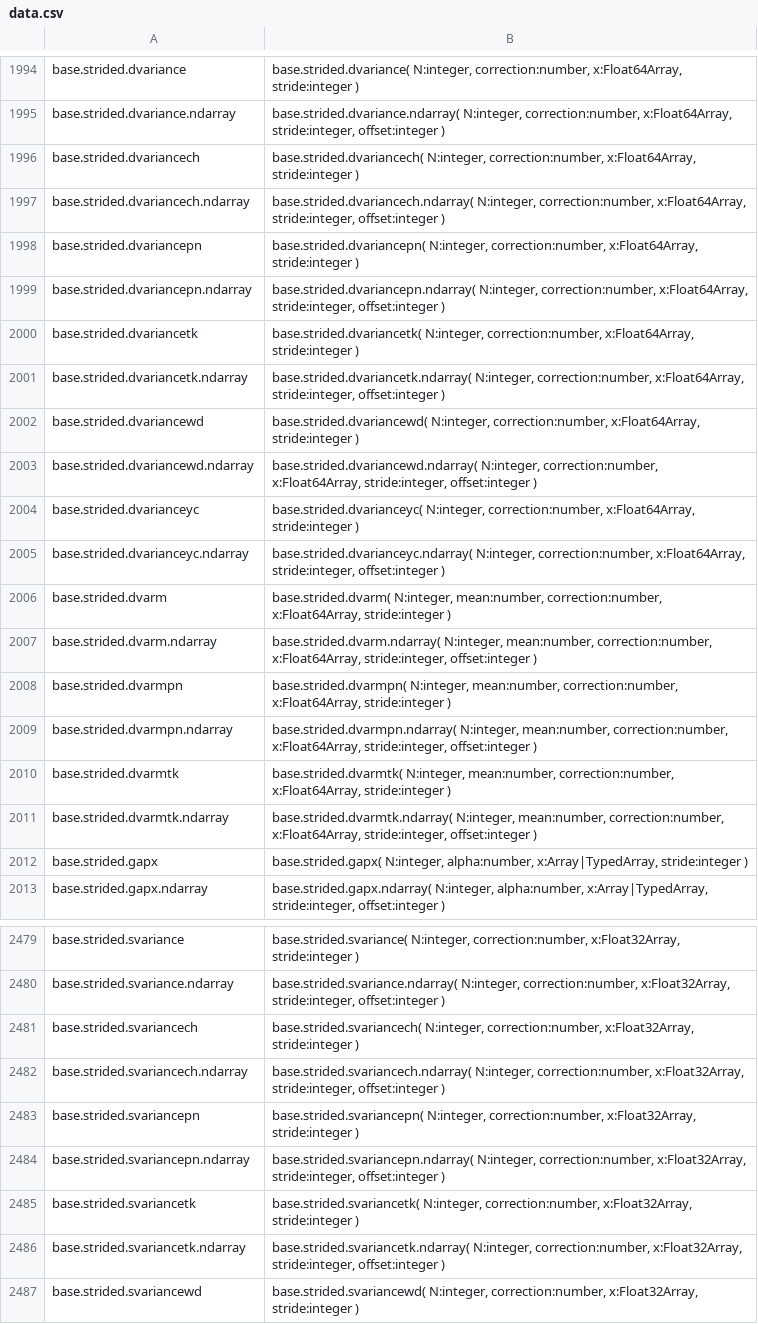
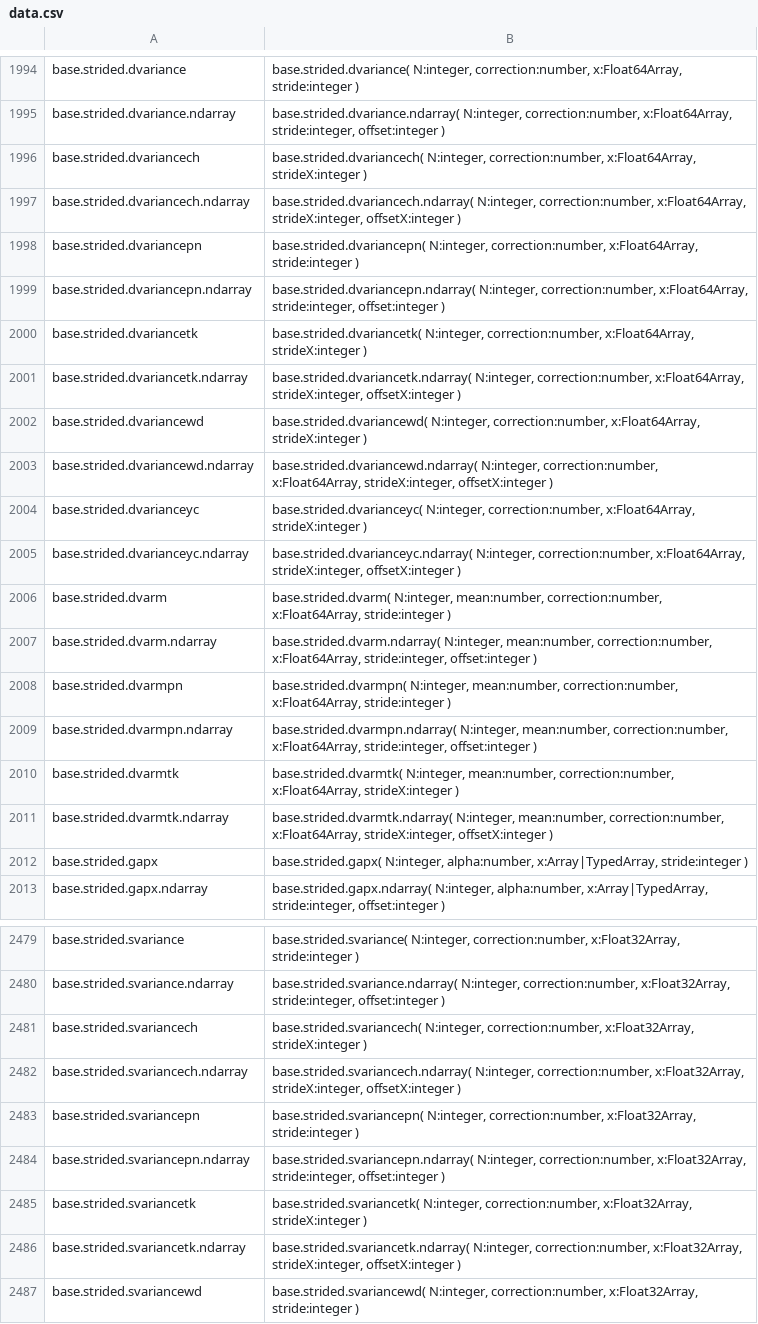
Before and after one commit to stdlib-js/repl, a CSV file: typed-signature/data/data.csv, drawn as a sheet; only a part is shown, gaps mark what is left out; the diff covers the shown part only.

```diff
--- a/typed-signature/data/data.csv
+++ b/typed-signature/data/data.csv
@@ -1995,12 +1995,12 @@ base.strided.dvariance,"base.strided.dvariance( N:integer, correction:number, x:
 base.strided.dvariance.ndarray,"base.strided.dvariance.ndarray( N:integer, correction:number, x:Float64Array, stride:integer, offset:integer )"
-base.strided.dvariancech,"base.strided.dvariancech( N:integer, correction:number, x:Float64Array, stride:integer )"
-base.strided.dvariancech.ndarray,"base.strided.dvariancech.ndarray( N:integer, correction:number, x:Float64Array, stride:integer, offset:integer )"
+base.strided.dvariancech,"base.strided.dvariancech( N:integer, correction:number, x:Float64Array, strideX:integer )"
+base.strided.dvariancech.ndarray,"base.strided.dvariancech.ndarray( N:integer, correction:number, x:Float64Array, strideX:integer, offsetX:integer )"
 base.strided.dvariancepn,"base.strided.dvariancepn( N:integer, correction:number, x:Float64Array, stride:integer )"
 base.strided.dvariancepn.ndarray,"base.strided.dvariancepn.ndarray( N:integer, correction:number, x:Float64Array, stride:integer, offset:integer )"
-base.strided.dvariancetk,"base.strided.dvariancetk( N:integer, correction:number, x:Float64Array, stride:integer )"
-base.strided.dvariancetk.ndarray,"base.strided.dvariancetk.ndarray( N:integer, correction:number, x:Float64Array, stride:integer, offset:integer )"
-base.strided.dvariancewd,"base.strided.dvariancewd( N:integer, correction:number, x:Float64Array, stride:integer )"
-base.strided.dvariancewd.ndarray,"base.strided.dvariancewd.ndarray( N:integer, correction:number, x:Float64Array, stride:integer, offset:integer )"
-base.strided.dvarianceyc,"base.strided.dvarianceyc( N:integer, correction:number, x:Float64Array, stride:integer )"
-base.strided.dvarianceyc.ndarray,"base.strided.dvarianceyc.ndarray( N:integer, correction:number, x:Float64Array, stride:integer, offset:integer )"
+base.strided.dvariancetk,"base.strided.dvariancetk( N:integer, correction:number, x:Float64Array, strideX:integer )"
+base.strided.dvariancetk.ndarray,"base.strided.dvariancetk.ndarray( N:integer, correction:number, x:Float64Array, strideX:integer, offsetX:integer )"
+base.strided.dvariancewd,"base.strided.dvariancewd( N:integer, correction:number, x:Float64Array, strideX:integer )"
+base.strided.dvariancewd.ndarray,"base.strided.dvariancewd.ndarray( N:integer, correction:number, x:Float64Array, strideX:integer, offsetX:integer )"
+base.strided.dvarianceyc,"base.strided.dvarianceyc( N:integer, correction:number, x:Float64Array, strideX:integer )"
+base.strided.dvarianceyc.ndarray,"base.strided.dvarianceyc.ndarray( N:integer, correction:number, x:Float64Array, strideX:integer, offsetX:integer )"
 base.strided.dvarm,"base.strided.dvarm( N:integer, mean:number, correction:number, x:Float64Array, stride:integer )"
@@ -2009,4 +2009,4 @@ base.strided.dvarmpn,"base.strided.dvarmpn( N:integer, mean:number, correction:n
 base.strided.dvarmpn.ndarray,"base.strided.dvarmpn.ndarray( N:integer, mean:number, correction:number, x:Float64Array, stride:integer, offset:integer )"
-base.strided.dvarmtk,"base.strided.dvarmtk( N:integer, mean:number, correction:number, x:Float64Array, stride:integer )"
-base.strided.dvarmtk.ndarray,"base.strided.dvarmtk.ndarray( N:integer, mean:number, correction:number, x:Float64Array, stride:integer, offset:integer )"
+base.strided.dvarmtk,"base.strided.dvarmtk( N:integer, mean:number, correction:number, x:Float64Array, strideX:integer )"
+base.strided.dvarmtk.ndarray,"base.strided.dvarmtk.ndarray( N:integer, mean:number, correction:number, x:Float64Array, strideX:integer, offsetX:integer )"
 base.strided.gapx,"base.strided.gapx( N:integer, alpha:number, x:Array|TypedArray, stride:integer )"
@@ -2480,8 +2480,8 @@ base.strided.svariance,"base.strided.svariance( N:integer, correction:number, x:
 base.strided.svariance.ndarray,"base.strided.svariance.ndarray( N:integer, correction:number, x:Float32Array, stride:integer, offset:integer )"
-base.strided.svariancech,"base.strided.svariancech( N:integer, correction:number, x:Float32Array, stride:integer )"
-base.strided.svariancech.ndarray,"base.strided.svariancech.ndarray( N:integer, correction:number, x:Float32Array, stride:integer, offset:integer )"
+base.strided.svariancech,"base.strided.svariancech( N:integer, correction:number, x:Float32Array, strideX:integer )"
+base.strided.svariancech.ndarray,"base.strided.svariancech.ndarray( N:integer, correction:number, x:Float32Array, strideX:integer, offsetX:integer )"
 base.strided.svariancepn,"base.strided.svariancepn( N:integer, correction:number, x:Float32Array, stride:integer )"
 base.strided.svariancepn.ndarray,"base.strided.svariancepn.ndarray( N:integer, correction:number, x:Float32Array, stride:integer, offset:integer )"
-base.strided.svariancetk,"base.strided.svariancetk( N:integer, correction:number, x:Float32Array, stride:integer )"
-base.strided.svariancetk.ndarray,"base.strided.svariancetk.ndarray( N:integer, correction:number, x:Float32Array, stride:integer, offset:integer )"
+base.strided.svariancetk,"base.strided.svariancetk( N:integer, correction:number, x:Float32Array, strideX:integer )"
+base.strided.svariancetk.ndarray,"base.strided.svariancetk.ndarray( N:integer, correction:number, x:Float32Array, strideX:integer, offsetX:integer )"
 base.strided.svariancewd,"base.strided.svariancewd( N:integer, correction:number, x:Float32Array, stride:integer )"
```
Also changed, not shown: 2 edited cells elsewhere in this file, info/data/data.csv, signature/data/data.csv, 6 other files.
